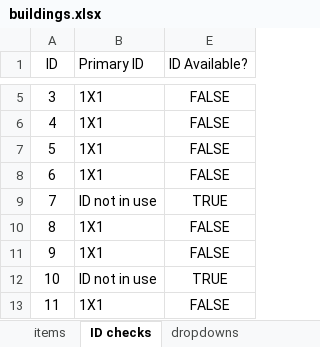
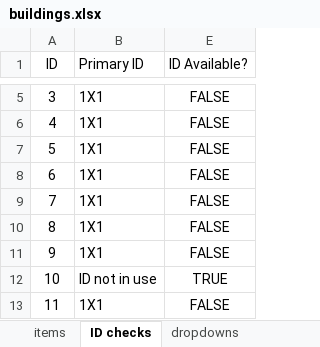
Before and after one commit to OpenTTD-JPplus/JPplusBuildings, an Excel workbook: docs/buildings.xlsx, sheet ID checks, drawn as a sheet; only a part is shown, gaps mark what is left out; values as stored, in another font and other column widths than the file's, no borders; conditional formats not drawn; the diff names each change by its address in the sheet, - before the commit and + after, or states it on an @@ line.

```diff
--- a/docs/buildings.xlsx (sheet ID checks)
+++ b/docs/buildings.xlsx (sheet ID checks)
-B9 (Primary ID): ID not in use
+B9 (Primary ID): 1X1
-E9 (ID Available?): TRUE
+E9 (ID Available?): FALSE
```
Also changed, not shown: sheet items, hidden cells, 23 other files.
